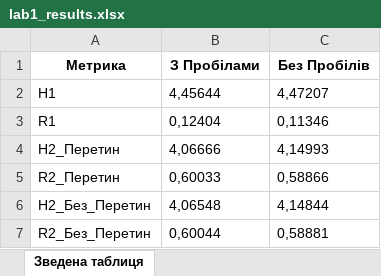
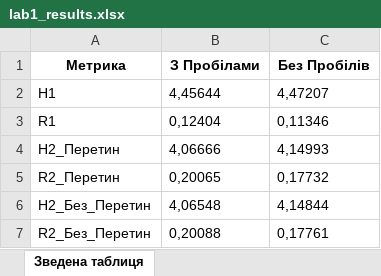
Before and after one commit to ipt-labs/crypto25-26, an Excel workbook: lab1/tomashevskyi_fb-31_tkach_fb-31_cp1/lab1_results.xlsx, sheet Зведена таблиця, drawn as a sheet; values as stored, in another font and other column widths than the file's, no borders; the diff names each change by its address in the sheet, - before the commit and + after, or states it on an @@ line.

Commit message:
[CP-1] Tomashevskyi (FB-31), Tkach (FB-31)

```diff
--- a/lab1/tomashevskyi_fb-31_tkach_fb-31_cp1/lab1_results.xlsx (sheet Зведена таблиця)
+++ b/lab1/tomashevskyi_fb-31_tkach_fb-31_cp1/lab1_results.xlsx (sheet Зведена таблиця)
-B5 (З Пробілами): 0,60033
+B5 (З Пробілами): 0,20065
-C5 (Без Пробілів): 0,58866
+C5 (Без Пробілів): 0,17732
-B7 (З Пробілами): 0,60044
+B7 (З Пробілами): 0,20088
-C7 (Без Пробілів): 0,58881
+C7 (Без Пробілів): 0,17761
```
